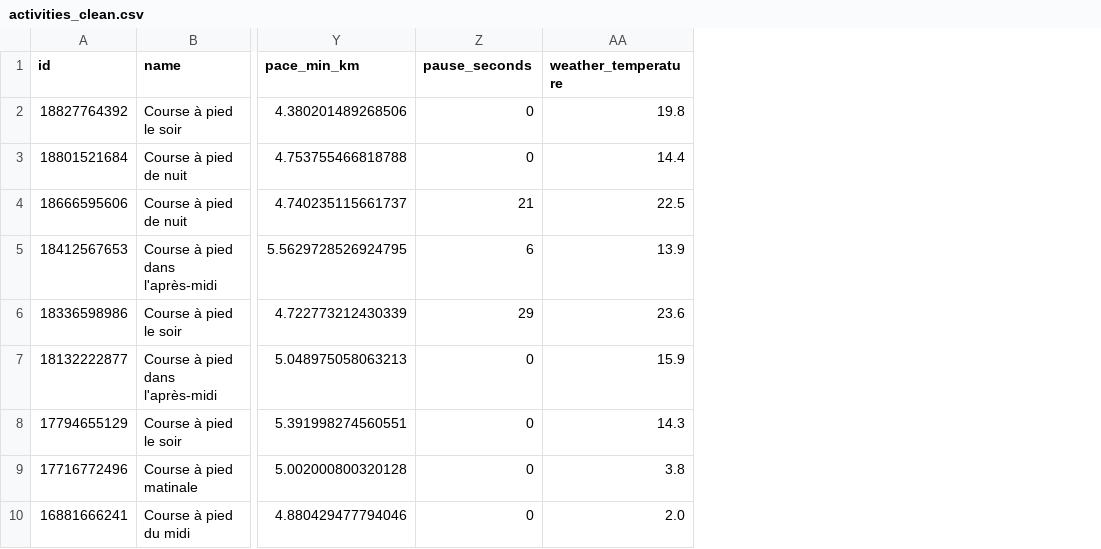
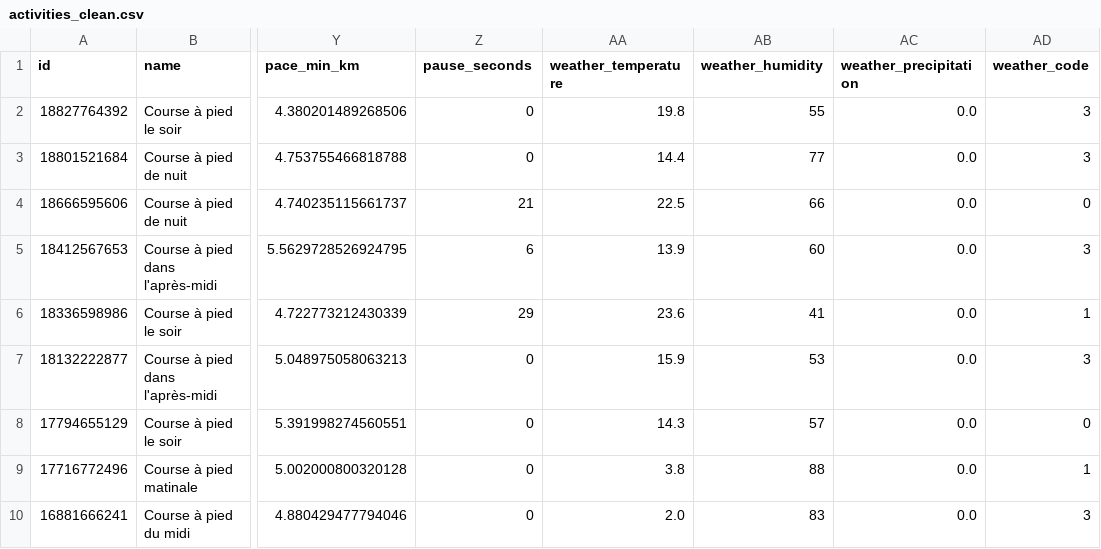
Before and after one commit to DavidSlskB/StravAnalytics, a CSV file: data/activities_clean.csv, drawn as a sheet; only a part is shown, gaps mark what is left out; the diff names each change by its address in the sheet, - before the commit and + after, or states it on an @@ line.

Commit message:
feat: add weather enrichment, correlation heatmap, temp vs pace scatter

```diff
--- a/data/activities_clean.csv
+++ b/data/activities_clean.csv
+column AB (weather_humidity), rows 2-10: 55 | 77 | 66 | 60 | 41 | 53 | 57 | 88 | 83
+column AC (weather_precipitation), rows 2-10: all 0.0
+column AD (weather_code), rows 2-10: 3 | 3 | 0 | 3 | 1 | 3 | 0 | 1 | 3
```
Also changed, not shown: 3 other files.
